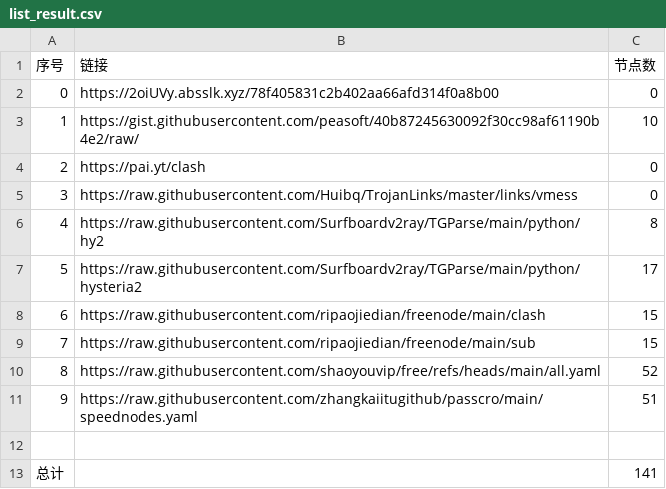
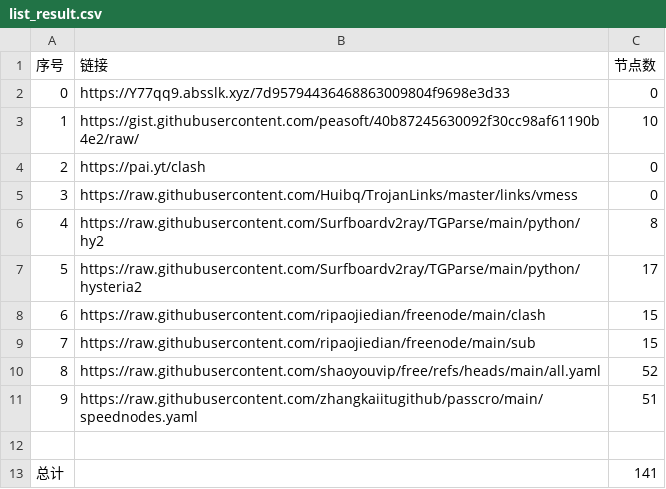
Before and after one commit to lukea99/nwalls, a CSV file: list_result.csv, drawn as a sheet.

```diff
--- a/list_result.csv
+++ b/list_result.csv
@@ -1,3 +1,3 @@
 序号,链接,节点数
-0,https://2oiUVy.absslk.xyz/78f405831c2b402aa66afd314f0a8b00,0
+0,https://Y77qq9.absslk.xyz/7d95794436468863009804f9698e3d33,0
 1,https://gist.githubusercontent.com/peasoft/40b87245630092f30cc98af61190b4e2/raw/,10
```
Also changed, not shown: 7 other files.
